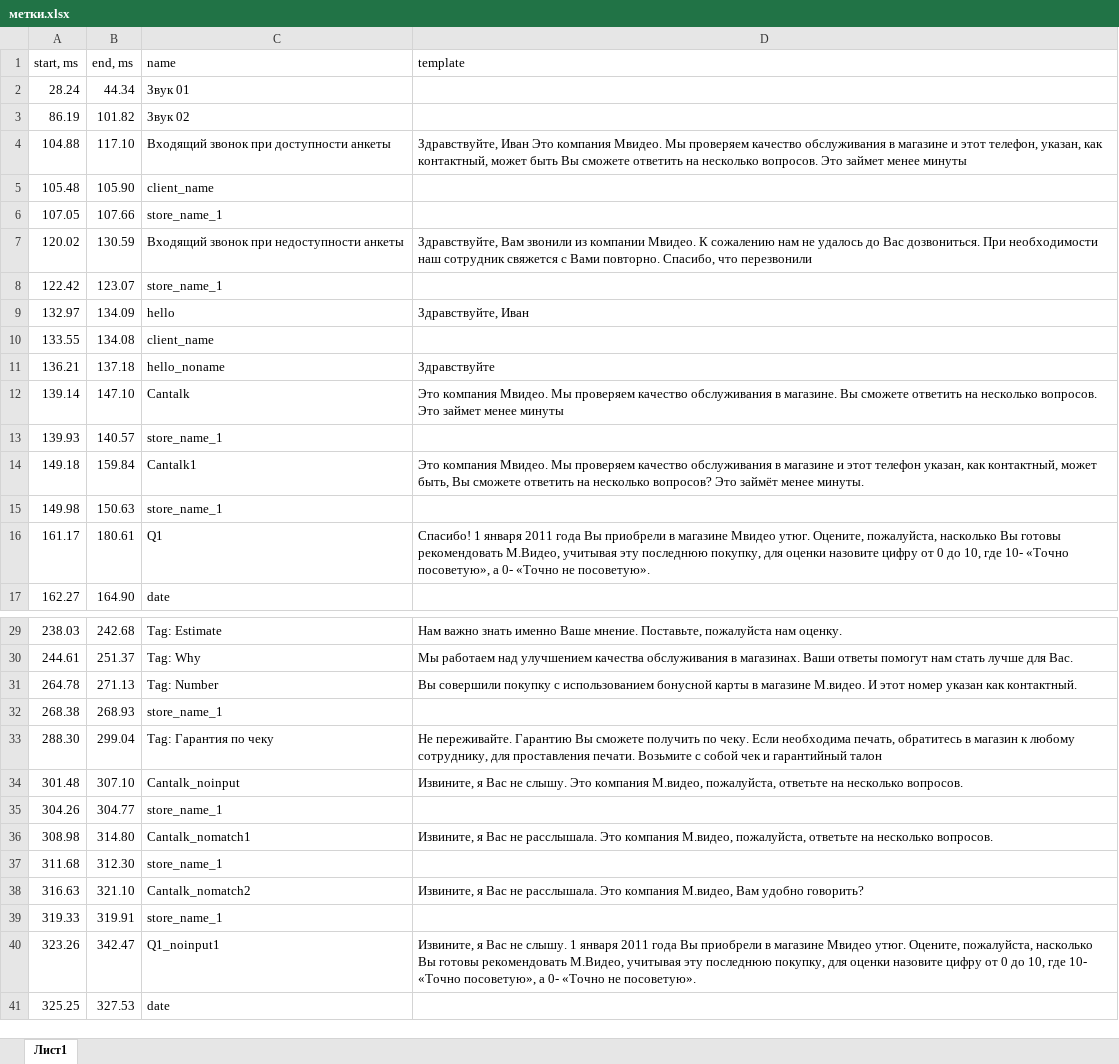
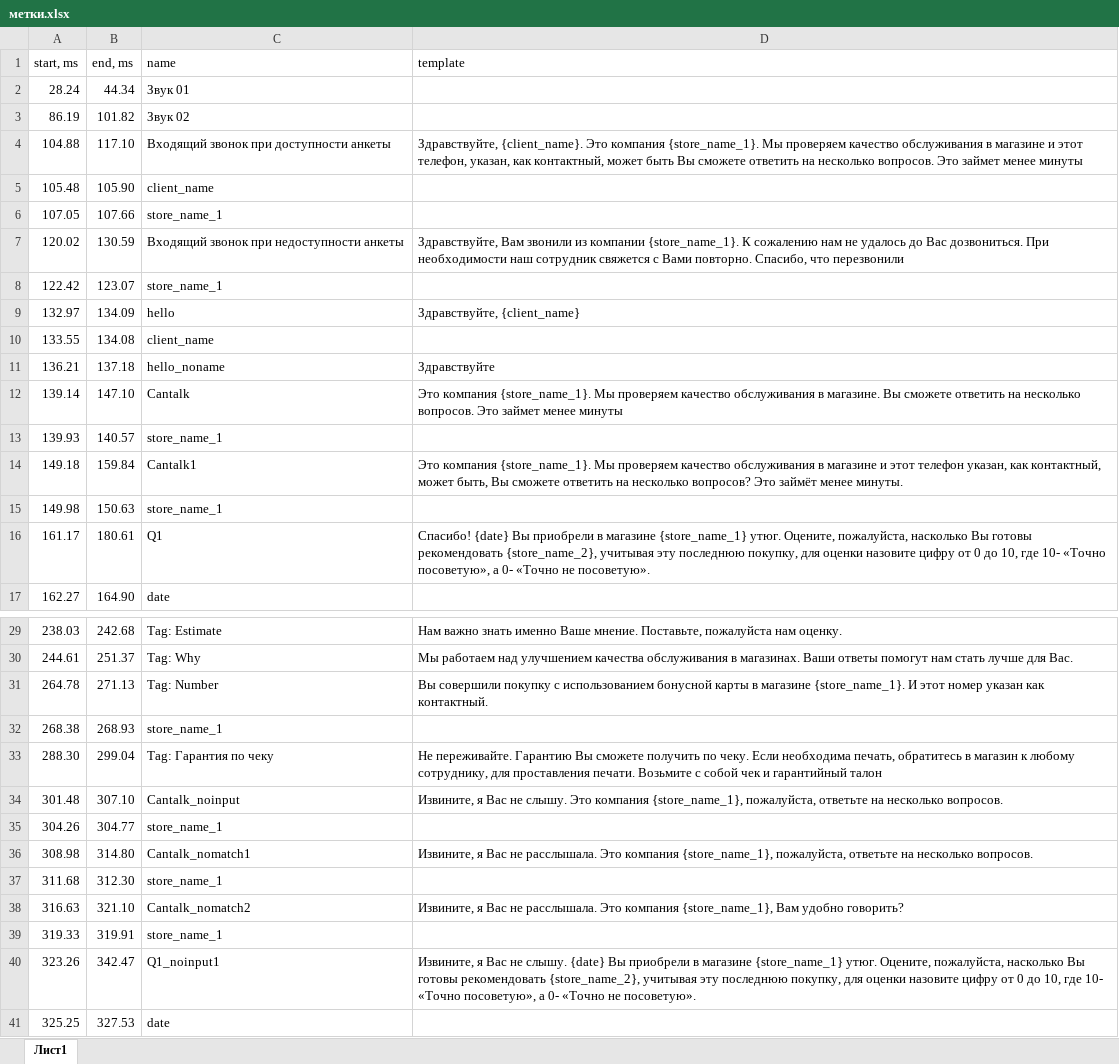
Before and after one commit to miomelliot/auto-get-audio-time, an Excel workbook: метки.xlsx, sheet Лист1, drawn as a sheet; only a part is shown, gaps mark what is left out; values as stored, in another font and other column widths than the file's, no borders; the diff covers the shown part only; the diff names each change by its address in the sheet, - before the commit and + after, or states it on an @@ line.

```diff
--- a/метки.xlsx (sheet Лист1)
+++ b/метки.xlsx (sheet Лист1)
-D4 (template): Здравствуйте, Иван Это компания Мвидео. Мы проверяем…
+D4 (template): Здравствуйте, {client_name}. Это компания {store_name_1}. Мы проверяем…
-D7 (template): …из компании Мвидео. К сожалению…
+D7 (template): …из компании {store_name_1}. К сожалению…
-D9 (template): Здравствуйте, Иван
+D9 (template): Здравствуйте, {client_name}
-D12 (template): Это компания Мвидео. Мы проверяем…
+D12 (template): Это компания {store_name_1}. Мы проверяем…
-D14 (template): Это компания Мвидео. Мы проверяем…
+D14 (template): Это компания {store_name_1}. Мы проверяем…
-D16 (template): Спасибо! 1 января 2011 года Вы приобрели в магазине Мвидео утюг. Оцените, пожалуйста, насколько Вы готовы рекомендовать М.Видео, учитывая эту…
+D16 (template): Спасибо! {date} Вы приобрели в магазине {store_name_1} утюг. Оцените, пожалуйста, насколько Вы готовы рекомендовать {store_name_2}, учитывая эту…
-D31 (template): …в магазине М.видео. И этот…
+D31 (template): …в магазине {store_name_1}. И этот…
-D34 (template): …Это компания М.видео, пожалуйста, ответьте…
+D34 (template): …Это компания {store_name_1}, пожалуйста, ответьте…
-D36 (template): …Это компания М.видео, пожалуйста, ответьте…
+D36 (template): …Это компания {store_name_1}, пожалуйста, ответьте…
-D38 (template): …Это компания М.видео, Вам удобно…
+D38 (template): …Это компания {store_name_1}, Вам удобно…
-D40 (template): …не слышу. 1 января 2011 года Вы приобрели в магазине Мвидео утюг. Оцените, пожалуйста, насколько Вы готовы рекомендовать М.Видео, учитывая эту…
+D40 (template): …не слышу. {date} Вы приобрели в магазине {store_name_1} утюг. Оцените, пожалуйста, насколько Вы готовы рекомендовать {store_name_2}, учитывая эту…
```
Also changed, not shown: 1 edited cell elsewhere in this sheet, 2 other files.
